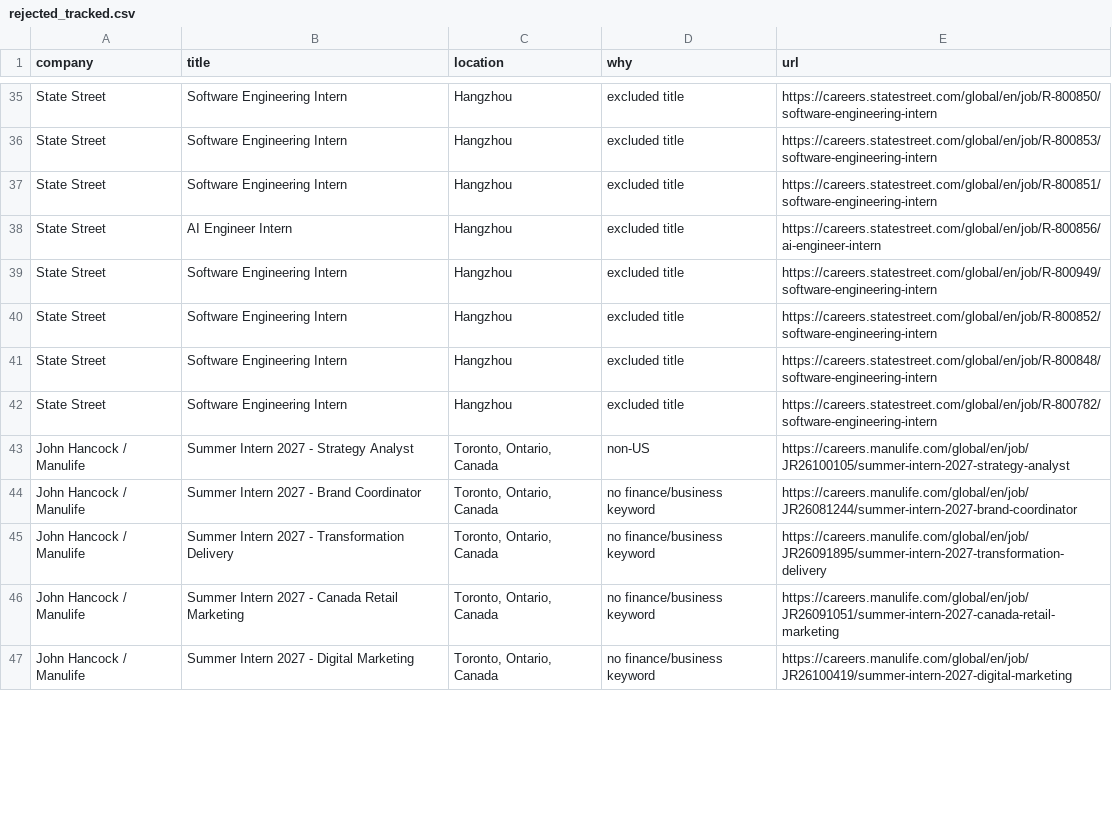
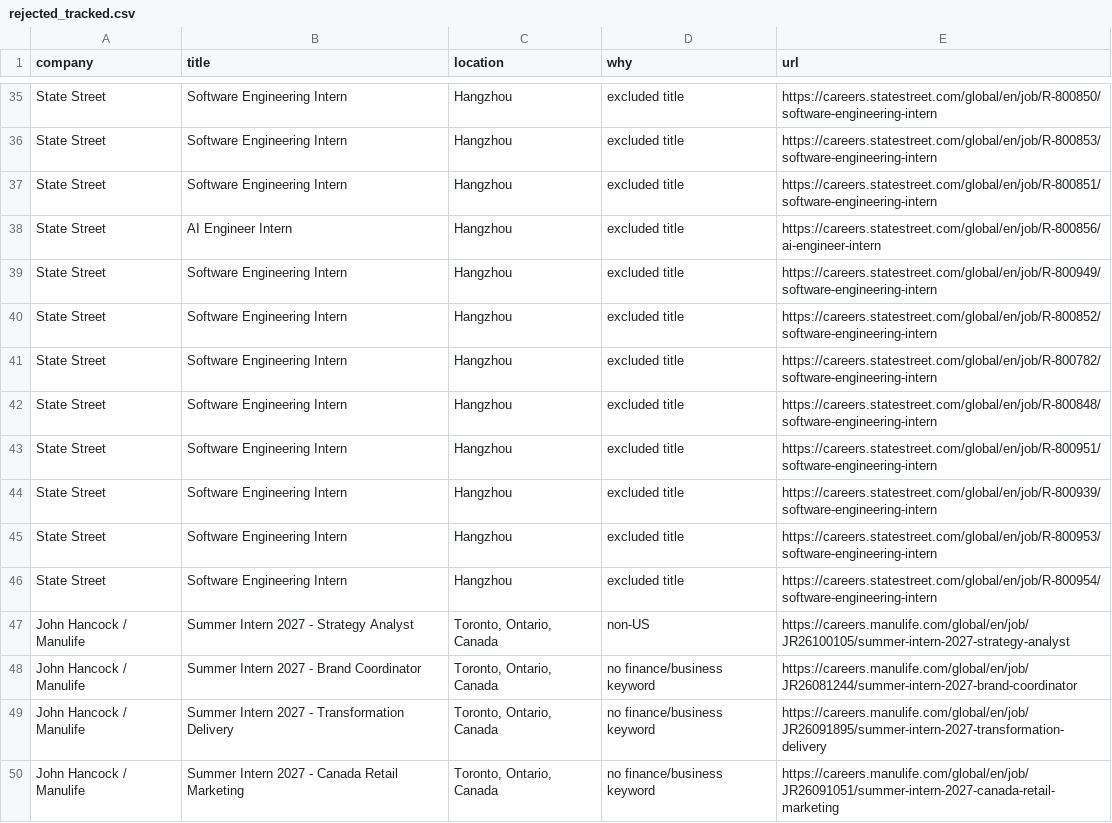
Before and after one commit to nikhilc3/coop-finance, a CSV file: data/rejected_tracked.csv, drawn as a sheet; only a part is shown, gaps mark what is left out; the shorter side is filled out with more unchanged rows; the diff covers the shown part only.

```diff
--- a/data/rejected_tracked.csv
+++ b/data/rejected_tracked.csv
@@ -40,4 +40,8 @@ State Street,Software Engineering Intern,Hangzhou,excluded title,https://careers
 State Street,Software Engineering Intern,Hangzhou,excluded title,https://careers.statestreet.com/global/en/job/R-800852/software-engineering-intern
+State Street,Software Engineering Intern,Hangzhou,excluded title,https://careers.statestreet.com/global/en/job/R-800782/software-engineering-intern
 State Street,Software Engineering Intern,Hangzhou,excluded title,https://careers.statestreet.com/global/en/job/R-800848/software-engineering-intern
-State Street,Software Engineering Intern,Hangzhou,excluded title,https://careers.statestreet.com/global/en/job/R-800782/software-engineering-intern
+State Street,Software Engineering Intern,Hangzhou,excluded title,https://careers.statestreet.com/global/en/job/R-800951/software-engineering-intern
+State Street,Software Engineering Intern,Hangzhou,excluded title,https://careers.statestreet.com/global/en/job/R-800939/software-engineering-intern
+State Street,Software Engineering Intern,Hangzhou,excluded title,https://careers.statestreet.com/global/en/job/R-800953/software-engineering-intern
+State Street,Software Engineering Intern,Hangzhou,excluded title,https://careers.statestreet.com/global/en/job/R-800954/software-engineering-intern
 John Hancock / Manulife,Summer Intern 2027 - Strategy Analyst,"Toronto, Ontario, Canada",non-US,https://careers.manulife.com/global/en/job/JR26100105/summer-intern-2027-strategy-analyst
```
Also changed, not shown: 3 added rows, 4 removed rows and 14 moved rows elsewhere in this file, 10 other files.
